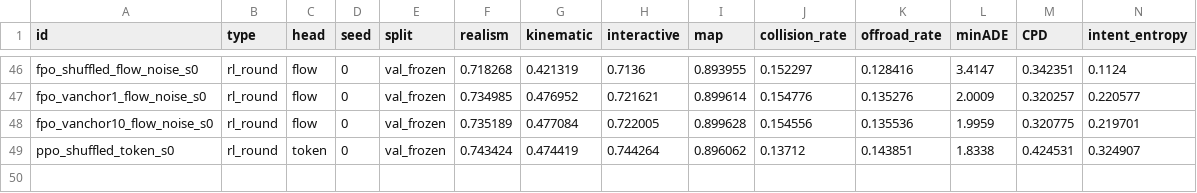
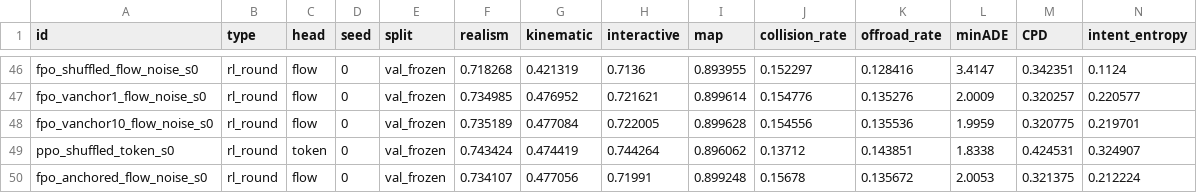
Before and after one commit to kishan-grewal/tokens-vs-flows, a TSV file: results.tsv, drawn as a sheet; only a part is shown, gaps mark what is left out; rows hold the shown columns only; the diff names each change by its address in the sheet, - before the commit and + after, or states it on an @@ line.

Commit message:
results: velocity-anchored fpo at 100 iterations

```diff
--- a/results.tsv
+++ b/results.tsv
+row 50: fpo_anchored_flow_noise_s0 | rl_round | flow | 0 | val_frozen | 0.734107 | 0.477056 | 0.71991 | 0.899248 | 0.15678 | 0.135672 | 2.0053 | 0.321375 | 0.212224
```
Also changed, not shown: 2 other files.
